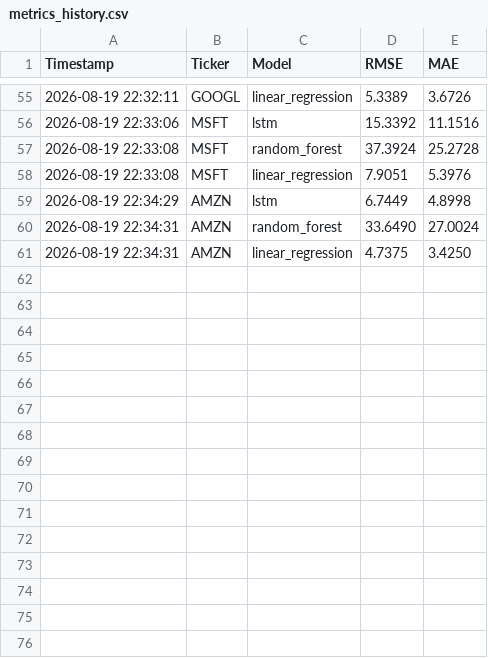
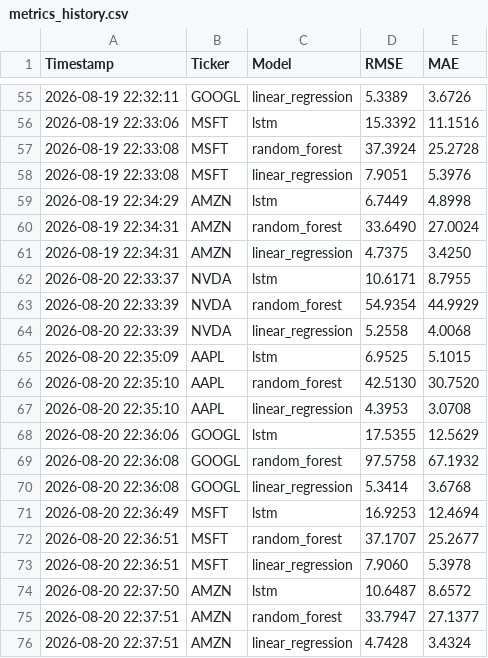
Before and after one commit to mariemulemuthoni/multi-stock-predictor, a CSV file: logs/metrics_history.csv, drawn as a sheet; only a part is shown, gaps mark what is left out; the diff names each change by its address in the sheet, - before the commit and + after, or states it on an @@ line.

```diff
--- a/logs/metrics_history.csv
+++ b/logs/metrics_history.csv
+row 62: 2026-08-20 22:33:37 | NVDA | lstm | 10.6171 | 8.7955
+row 63: 2026-08-20 22:33:39 | NVDA | random_forest | 54.9354 | 44.9929
+row 64: 2026-08-20 22:33:39 | NVDA | linear_regression | 5.2558 | 4.0068
+row 65: 2026-08-20 22:35:09 | AAPL | lstm | 6.9525 | 5.1015
+row 66: 2026-08-20 22:35:10 | AAPL | random_forest | 42.5130 | 30.7520
+row 67: 2026-08-20 22:35:10 | AAPL | linear_regression | 4.3953 | 3.0708
+row 68: 2026-08-20 22:36:06 | GOOGL | lstm | 17.5355 | 12.5629
+row 69: 2026-08-20 22:36:08 | GOOGL | random_forest | 97.5758 | 67.1932
+row 70: 2026-08-20 22:36:08 | GOOGL | linear_regression | 5.3414 | 3.6768
+row 71: 2026-08-20 22:36:49 | MSFT | lstm | 16.9253 | 12.4694
+row 72: 2026-08-20 22:36:51 | MSFT | random_forest | 37.1707 | 25.2677
+row 73: 2026-08-20 22:36:51 | MSFT | linear_regression | 7.9060 | 5.3978
+row 74: 2026-08-20 22:37:50 | AMZN | lstm | 10.6487 | 8.6572
+row 75: 2026-08-20 22:37:51 | AMZN | random_forest | 33.7947 | 27.1377
+row 76: 2026-08-20 22:37:51 | AMZN | linear_regression | 4.7428 | 3.4324
```
Also changed, not shown: 17 other files.
